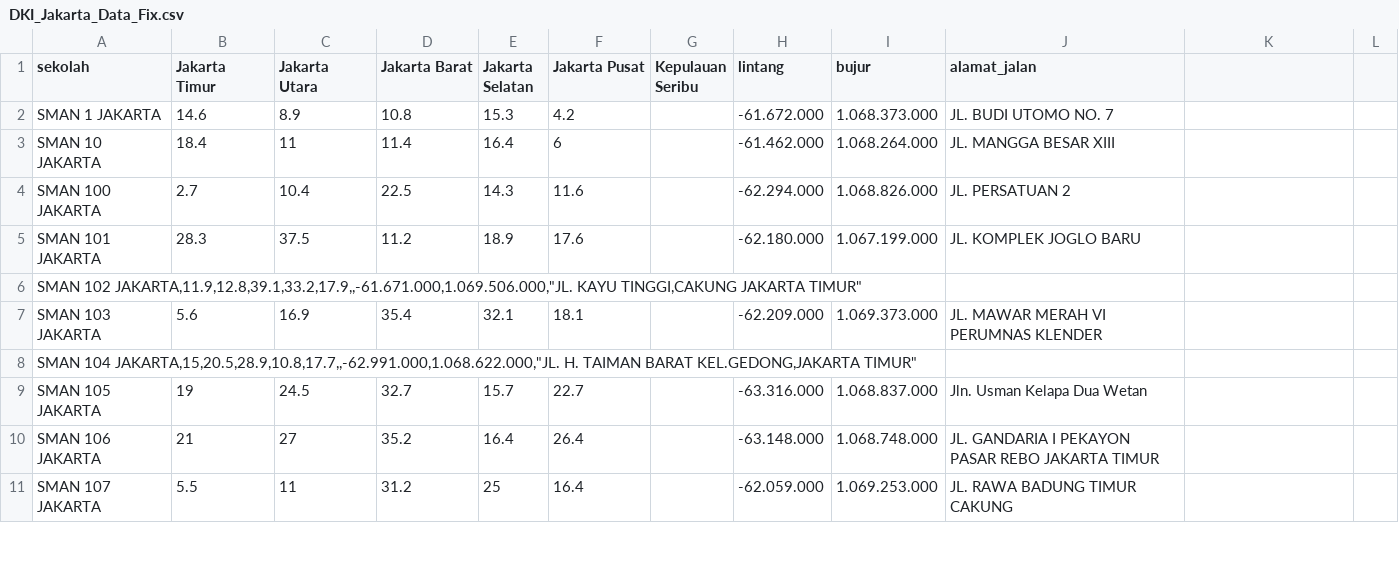
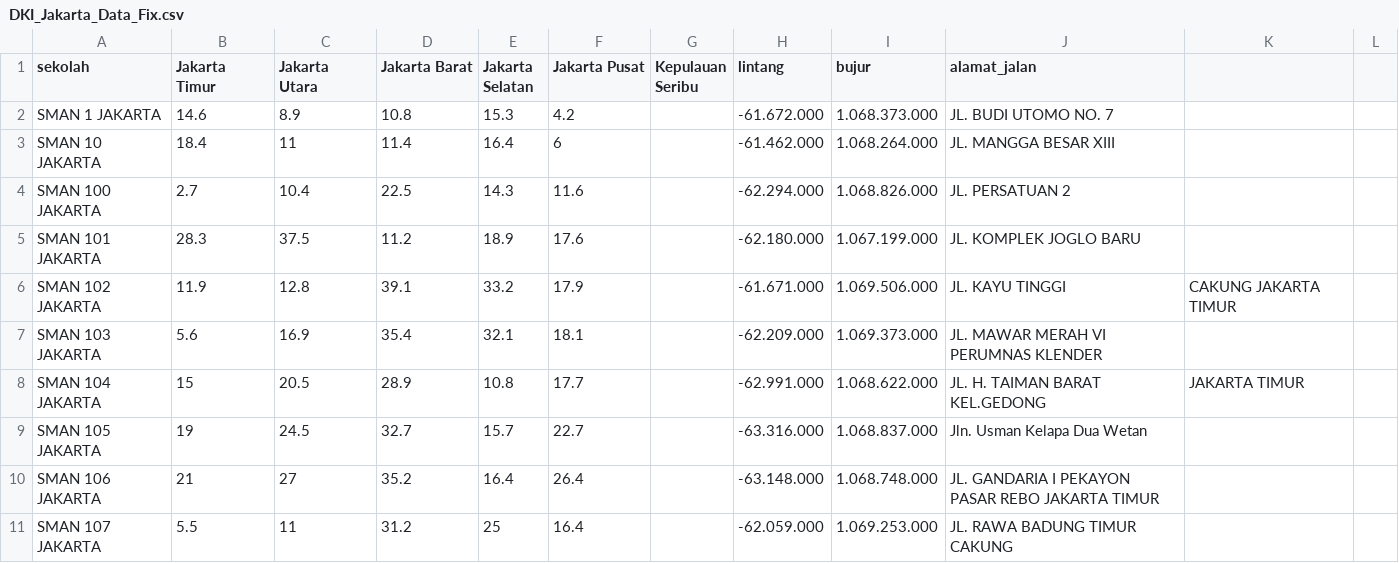
Before and after one commit to darrellv14/ADD_Final-Project_2023, a CSV file: DKI_Jakarta_Data_Fix.csv, drawn as a sheet; only a part is shown; the diff covers the shown part only.

Commit message:
Fix csv

```diff
--- a/DKI_Jakarta_Data_Fix.csv
+++ b/DKI_Jakarta_Data_Fix.csv
@@ -5,5 +5,5 @@ SMAN 100 JAKARTA,2.7,10.4,22.5,14.3,11.6,,-62.294.000,1.068.826.000,JL. PERSATUA
 SMAN 101 JAKARTA,28.3,37.5,11.2,18.9,17.6,,-62.180.000,1.067.199.000,JL. KOMPLEK JOGLO BARU
-"SMAN 102 JAKARTA,11.9,12.8,39.1,33.2,17.9,,-61.671.000,1.069.506.000,""JL. KAYU TINGGI,CAKUNG JAKARTA TIMUR"""
+SMAN 102 JAKARTA,11.9,12.8,39.1,33.2,17.9,,-61.671.000,1.069.506.000,JL. KAYU TINGGI,CAKUNG JAKARTA TIMUR
 SMAN 103 JAKARTA,5.6,16.9,35.4,32.1,18.1,,-62.209.000,1.069.373.000,JL. MAWAR MERAH VI PERUMNAS KLENDER
-"SMAN 104 JAKARTA,15,20.5,28.9,10.8,17.7,,-62.991.000,1.068.622.000,""JL. H. TAIMAN BARAT KEL.GEDONG,JAKARTA TIMUR"""
+SMAN 104 JAKARTA,15,20.5,28.9,10.8,17.7,,-62.991.000,1.068.622.000,JL. H. TAIMAN BARAT KEL.GEDONG,JAKARTA TIMUR
 SMAN 105 JAKARTA,19,24.5,32.7,15.7,22.7,,-63.316.000,1.068.837.000,Jln. Usman Kelapa Dua Wetan
```
Also changed, not shown: 4 added rows and 4 removed rows elsewhere in this file.
